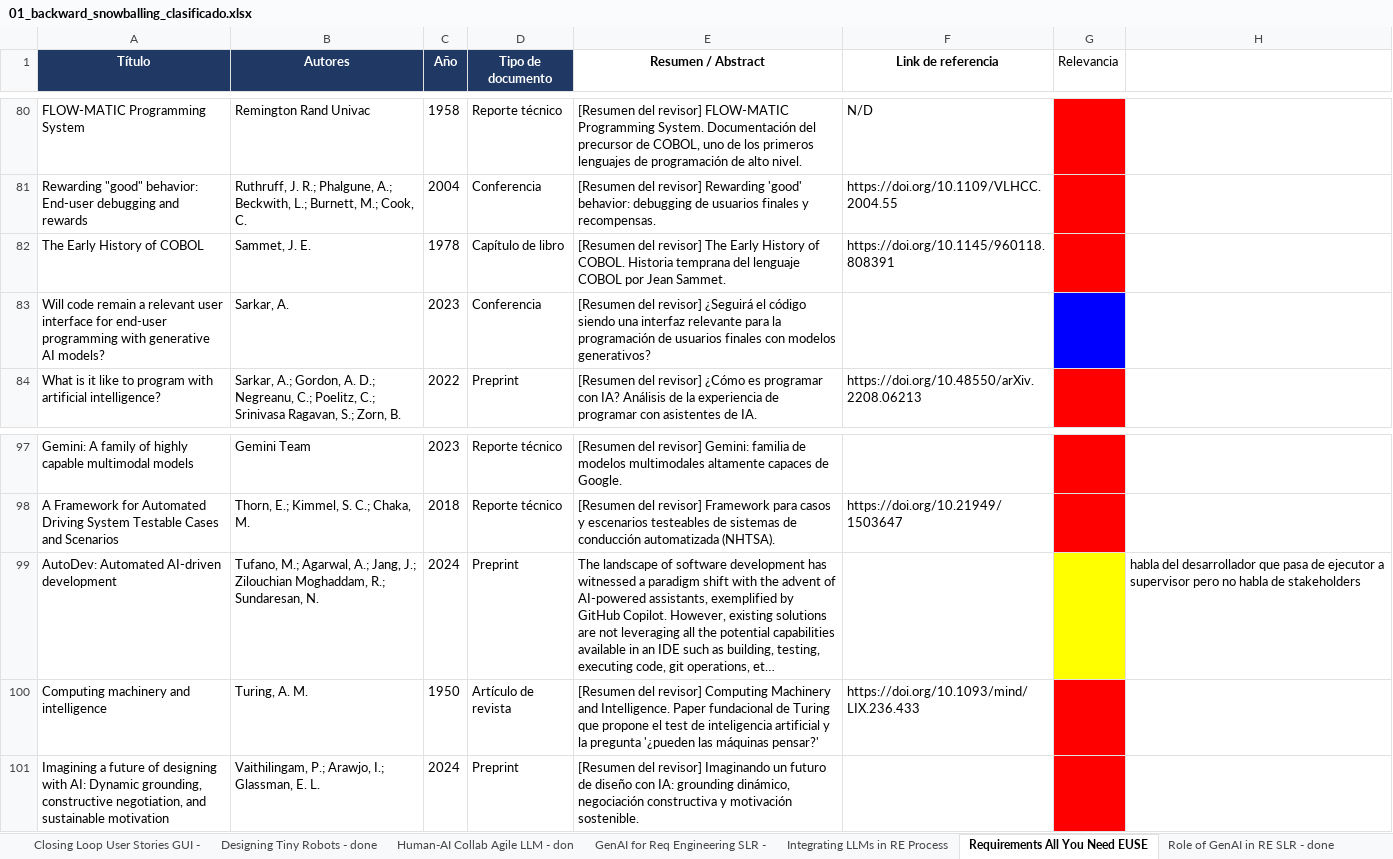
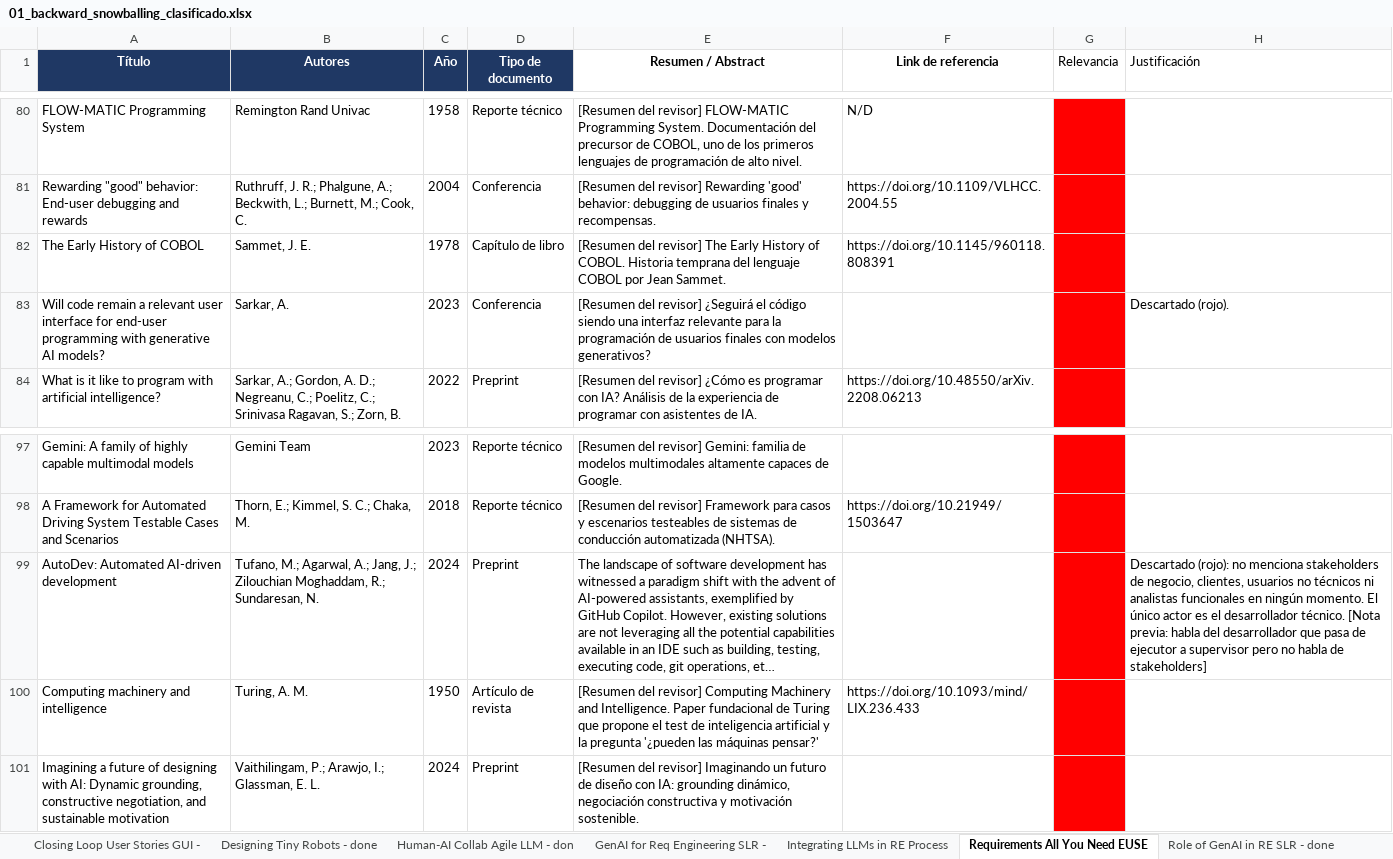
Before and after one commit to vickychappuis/Tesis, an Excel workbook: sprint 9/01_backward_snowballing_clasificado.xlsx, sheet Requirements All You Need EUSE, drawn as a sheet; only a part is shown, gaps mark what is left out; long unchanged cells end in …; values as stored, in another font and other column widths than the file's, no borders; charts and pictures not drawn; the diff names each change by its address in the sheet, - before the commit and + after, or states it on an @@ line.

```diff
--- a/sprint 9/01_backward_snowballing_clasificado.xlsx (sheet Requirements All You Need EUSE)
+++ b/sprint 9/01_backward_snowballing_clasificado.xlsx (sheet Requirements All You Need EUSE)
-H1: (empty)
+H1: Justificación
-G83 fill: #0000FF
+G83 fill: #FF0000
-H83 (Justificación): (empty)
+H83 (Justificación): Descartado (rojo).
-G99 fill: #FFFF00
+G99 fill: #FF0000
-H99 (Justificación): habla del desarrollador que pasa de ejecutor a supervisor pero no habla de stakeholders
+H99 (Justificación): Descartado (rojo): no menciona stakeholders de negocio, clientes, usuarios no técnicos ni analistas funcionales en ningún momento. El único actor es el desarrollador técnico. [Nota previa: habla del desarrollador que pasa de ejecutor a supervisor pero no habla de stakeholders]
```
Also changed, not shown: sheet Closing Loop User Stories GUI -, sheet GenAI for RE State-of-Art - don, charts or pictures, sprint 9/02_forward_snowballing_clasificado.xlsx.
